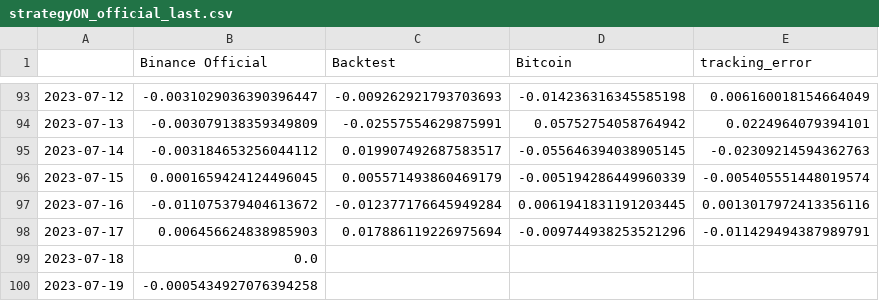
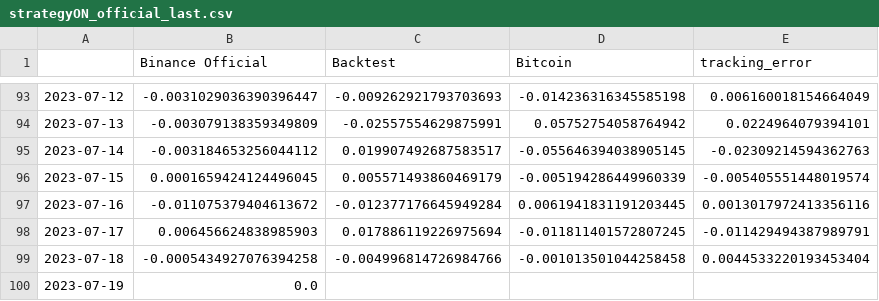
Before and after one commit to sebast759/tame_output, a CSV file: ON/bt/strategyON_official_last.csv, drawn as a sheet; only a part is shown, gaps mark what is left out.

Commit message:
Committing strategyON_official_last.csv

```diff
--- a/ON/bt/strategyON_official_last.csv
+++ b/ON/bt/strategyON_official_last.csv
@@ -97,4 +97,4 @@
 2023-07-16,-0.011075379404613672,-0.012377176645949284,0.0061941831191203445,0.0013017972413356116
-2023-07-17,0.006456624838985903,0.017886119226975694,-0.009744938253521296,-0.011429494387989791
-2023-07-18,0.0,,,
-2023-07-19,-0.0005434927076394258,,,
+2023-07-17,0.006456624838985903,0.017886119226975694,-0.011811401572807245,-0.011429494387989791
+2023-07-18,-0.0005434927076394258,-0.004996814726984766,-0.001013501044258458,0.0044533220193453404
+2023-07-19,0.0,,,
```
